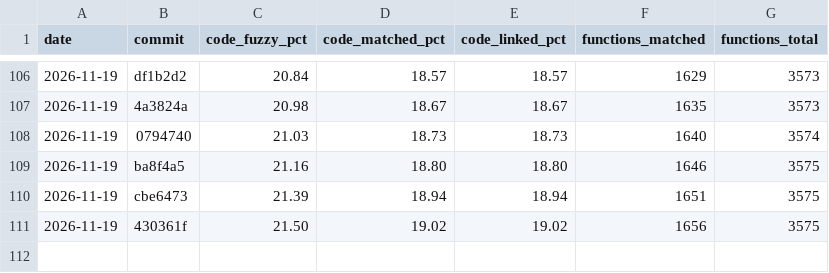
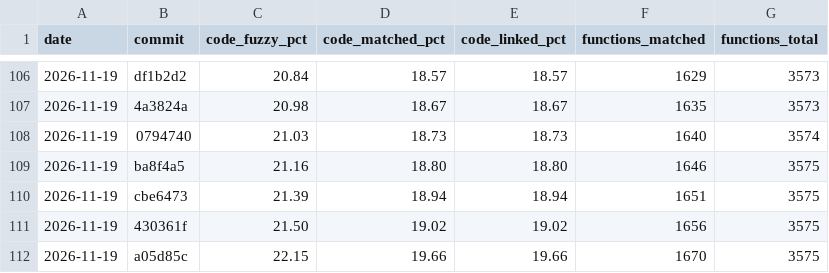
Before and after one commit to YggdrasziI/mhfu-decomp, a CSV file: progress/ULES01213/history.csv, drawn as a sheet; only a part is shown, gaps mark what is left out; the diff names each change by its address in the sheet, - before the commit and + after, or states it on an @@ line.

Commit message:
Progress: 1670 functions

```diff
--- a/progress/ULES01213/history.csv
+++ b/progress/ULES01213/history.csv
+row 112: 2026-11-19 | a05d85c | 22.15 | 19.66 | 19.66 | 1670 | 3575
```
Also changed, not shown: 4 other files.
